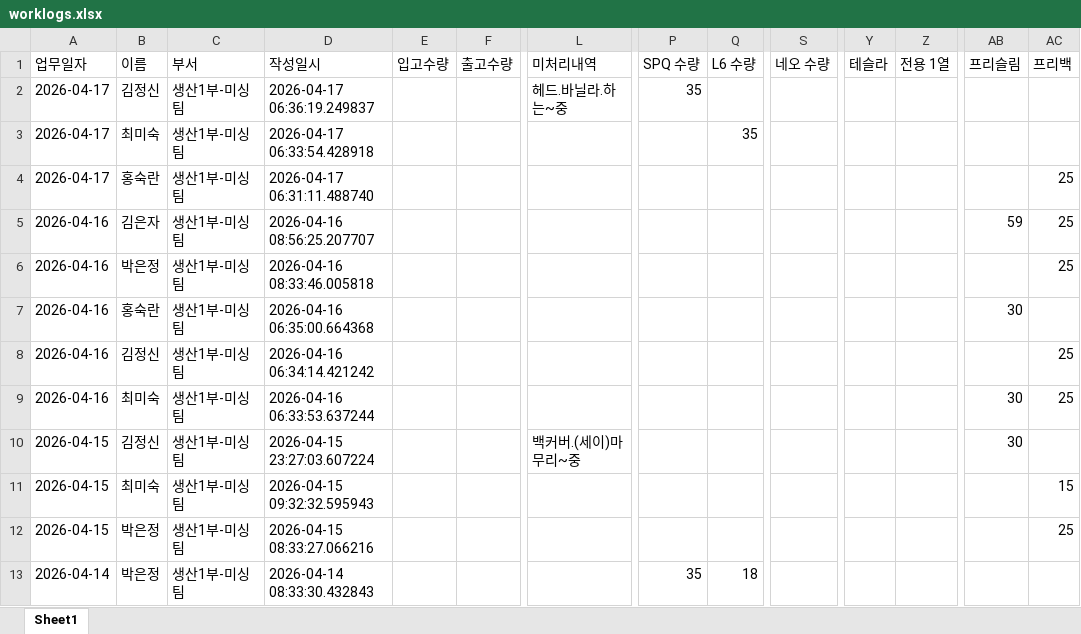
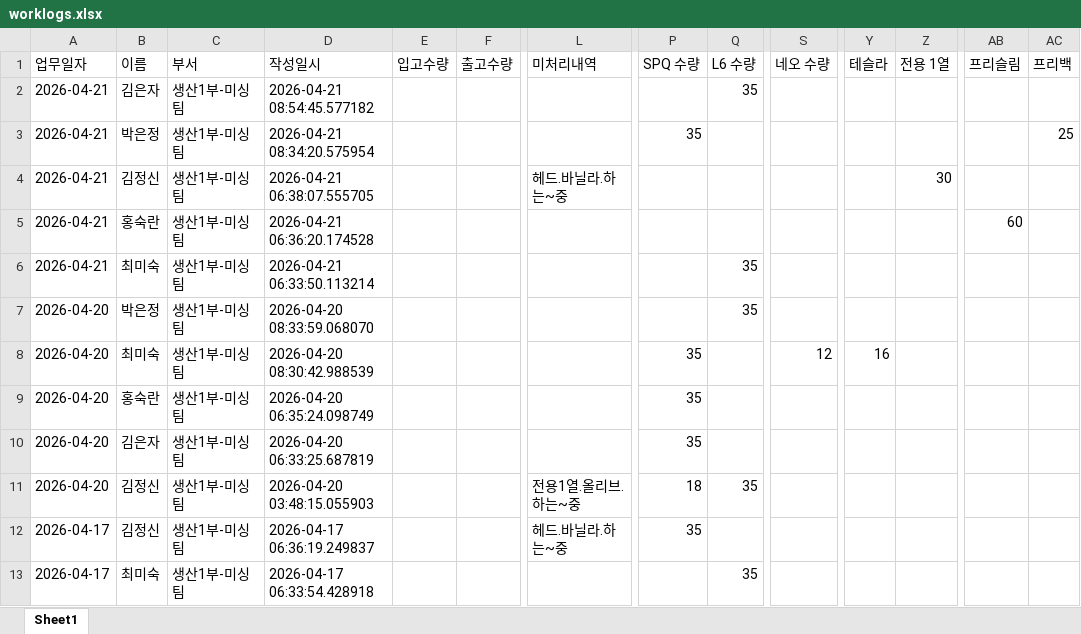
Before and after one commit to kwon-juhwan/workslog, an Excel workbook: worklogs.xlsx, sheet Sheet1, drawn as a sheet; only a part is shown, gaps mark what is left out; the shorter side is filled out with more unchanged rows; values as stored, in another font and other column widths than the file's, no borders; rows hold the shown columns only; the diff names each change by its address in the sheet, - before the commit and + after, or states it on an @@ line.

Commit message:
Add files via upload

```diff
--- a/worklogs.xlsx (sheet Sheet1)
+++ b/worklogs.xlsx (sheet Sheet1)
+row 2: 2026-04-21 | 김은자 | 생산1부-미싱팀 | 2026-04-21 08:54:45.577182 |  |  |  |  | 35
+row 3: 2026-04-21 | 박은정 | 생산1부-미싱팀 | 2026-04-21 08:34:20.575954 |  |  |  | 35 |  |  |  |  |  | 25
+row 4: 2026-04-21 | 김정신 | 생산1부-미싱팀 | 2026-04-21 06:38:07.555705 |  |  | 헤드.바닐라.하는~중 |  |  |  |  | 30
+row 5: 2026-04-21 | 홍숙란 | 생산1부-미싱팀 | 2026-04-21 06:36:20.174528 |  |  |  |  |  |  |  |  | 60
+row 6: 2026-04-21 | 최미숙 | 생산1부-미싱팀 | 2026-04-21 06:33:50.113214 |  |  |  |  | 35
+row 7: 2026-04-20 | 박은정 | 생산1부-미싱팀 | 2026-04-20 08:33:59.068070 |  |  |  |  | 35
+row 8: 2026-04-20 | 최미숙 | 생산1부-미싱팀 | 2026-04-20 08:30:42.988539 |  |  |  | 35 |  | 12 | 16
+row 9: 2026-04-20 | 홍숙란 | 생산1부-미싱팀 | 2026-04-20 06:35:24.098749 |  |  |  | 35
+row 10: 2026-04-20 | 김은자 | 생산1부-미싱팀 | 2026-04-20 06:33:25.687819 |  |  |  | 35
+row 11: 2026-04-20 | 김정신 | 생산1부-미싱팀 | 2026-04-20 03:48:15.055903 |  |  | 전용1열.올리브.하는~중 | 18 | 35
```
